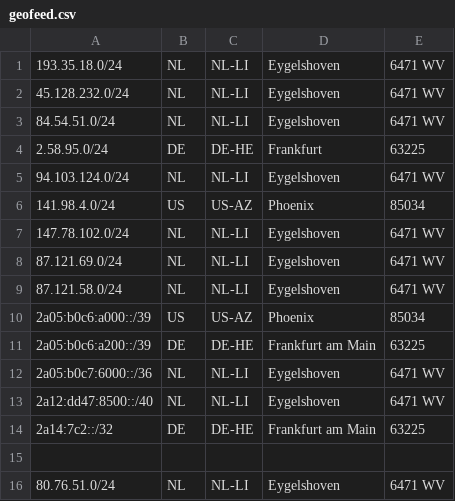
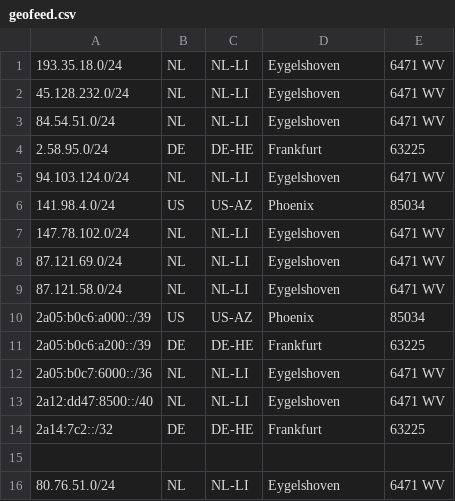
Before and after one commit to pfcloud-io/geofeed, a CSV file: geofeed.csv, drawn as a sheet.

Commit message:
Update geofeed.csv

```diff
--- a/geofeed.csv
+++ b/geofeed.csv
@@ -10,6 +10,6 @@
 2a05:b0c6:a000::/39,US,US-AZ,Phoenix,85034
-2a05:b0c6:a200::/39,DE,DE-HE,Frankfurt am Main,63225
+2a05:b0c6:a200::/39,DE,DE-HE,Frankfurt,63225
 2a05:b0c7:6000::/36,NL,NL-LI,Eygelshoven,6471 WV
 2a12:dd47:8500::/40,NL,NL-LI,Eygelshoven,6471 WV
-2a14:7c2::/32,DE,DE-HE,Frankfurt am Main,63225
+2a14:7c2::/32,DE,DE-HE,Frankfurt,63225
 
```
